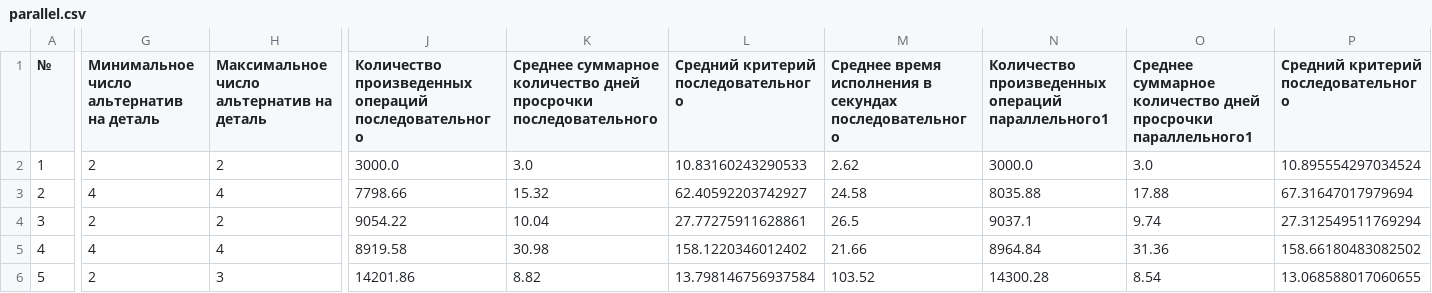
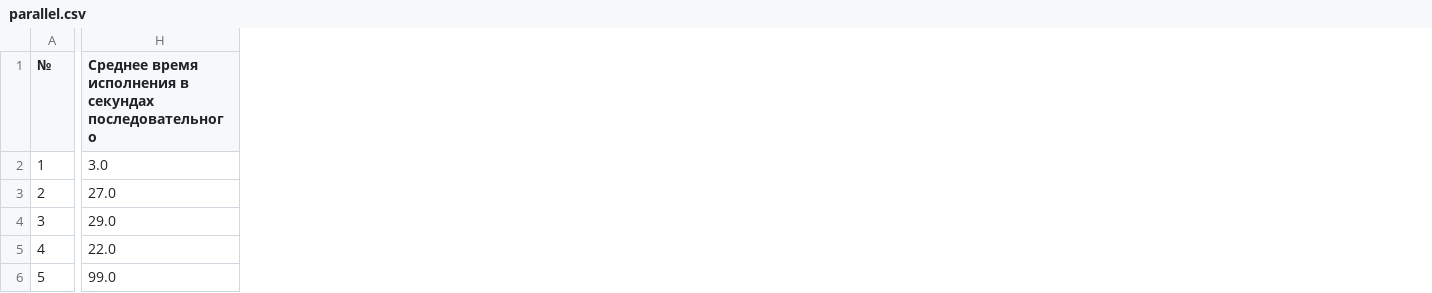
Before and after one commit to Project-planning-recources/production-resources, a CSV file: parallel.csv, drawn as a sheet; only a part is shown, gaps mark what is left out; removed rows and columns are numbered as before the commit, all else as after; the diff covers the shown part only; the diff names each change by its address in the sheet, - before the commit and + after, or states it on an @@ line.

```diff
--- a/parallel.csv
+++ b/parallel.csv
-column G, rows 1-6: Минимальное число альтернатив на деталь | 2 | 4 | 2 | 4 | 2
-column H, rows 1-6: Максимальное число альтернатив на деталь | 2 | 4 | 2 | 4 | 3
-column J, rows 1-6: Количество произведенных операций последовательного | 3000.0 | 7798.66 | 9054.22 | 8919.58 | 14201.86
-column K, rows 1-6: Среднее суммарное количество дней просрочки последовательного | 3.0 | 15.32 | 10.04 | 30.98 | 8.82
-column L, rows 1-6: Средний критерий последовательного | 10.83160243290533 | 62.40592203742927 | 27.77275911628861 | 158.1220346012402 | 13.798146756937584
-column N, rows 1-6: Количество произведенных операций параллельного1 | 3000.0 | 8035.88 | 9037.1 | 8964.84 | 14300.28
-column O, rows 1-6: Среднее суммарное количество дней просрочки параллельного1 | 3.0 | 17.88 | 9.74 | 31.36 | 8.54
-column P, rows 1-6: Средний критерий последовательного | 10.895554297034524 | 67.31647017979694 | 27.312549511769294 | 158.66180483082502 | 13.068588017060655
-H2: 2.62
+H2: 3.0
-H3: 24.58
+H3: 27.0
-H4: 26.5
+H4: 29.0
-H5: 21.66
+H5: 22.0
-H6: 103.52
+H6: 99.0
```
Also changed, not shown: 4 edited cells elsewhere in this file, 29 other files.
